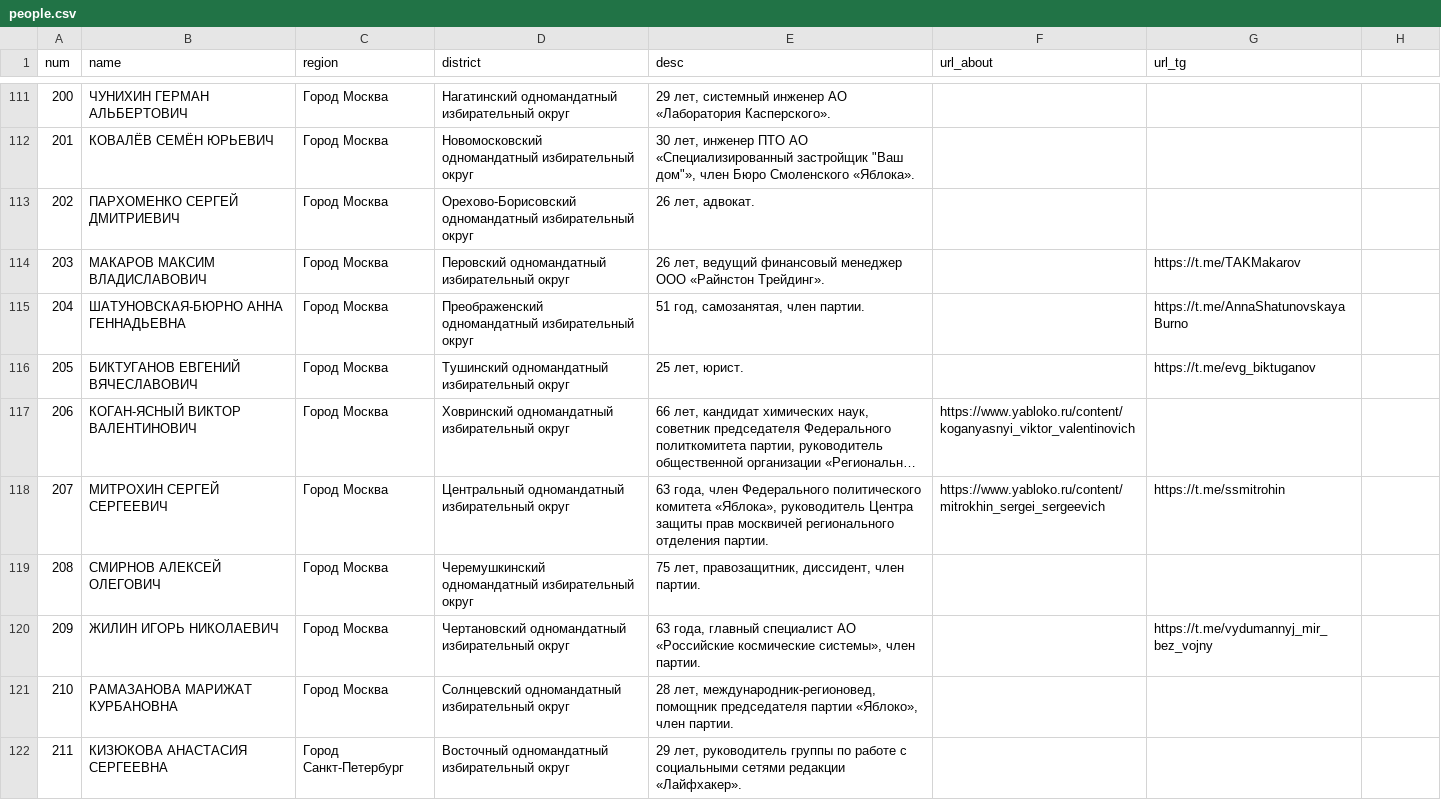
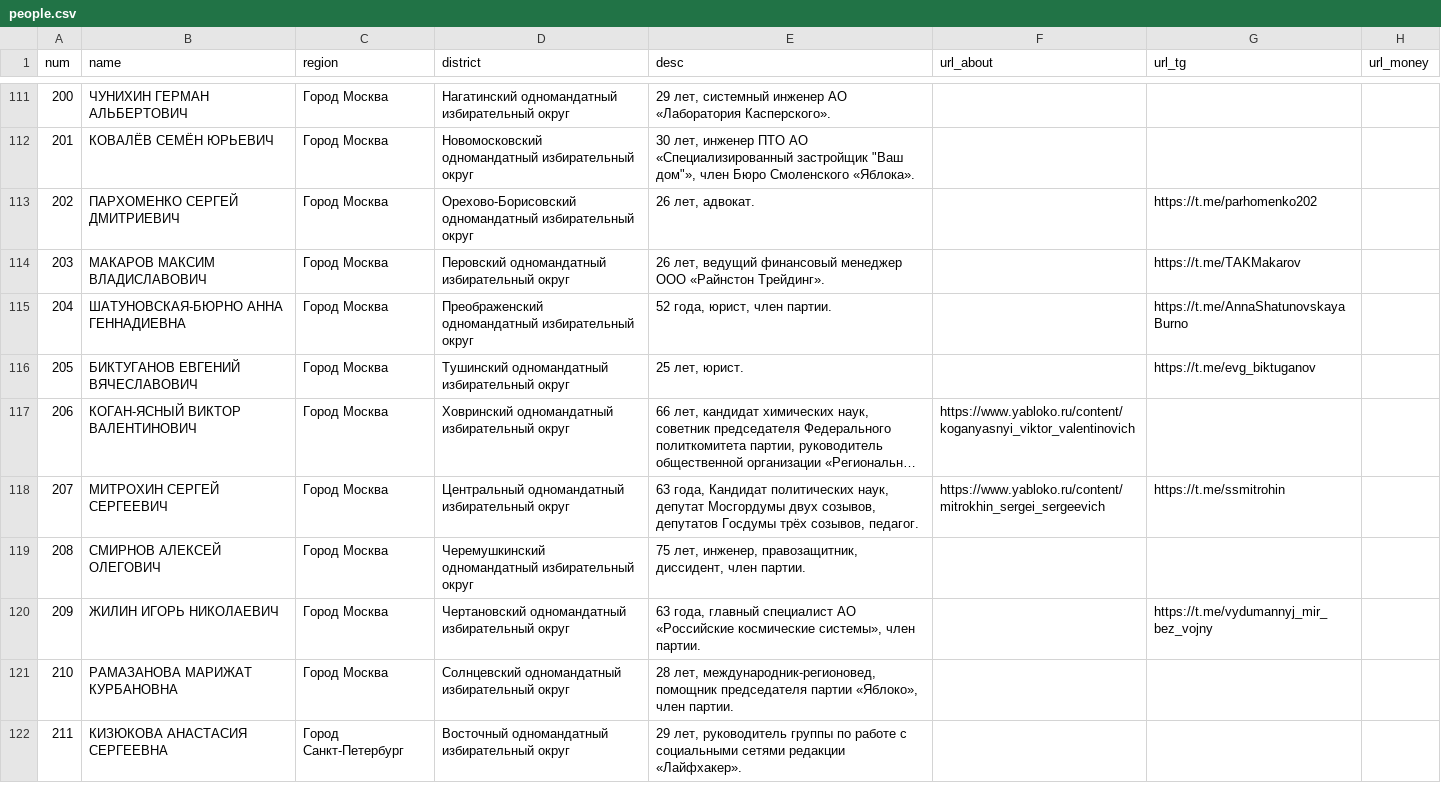
Before and after one commit to JohnDoe3150/yabloko-gd-2026, a CSV file: data/people.csv, drawn as a sheet; only a part is shown, gaps mark what is left out; long unchanged cells end in …; the diff names each change by its address in the sheet, - before the commit and + after, or states it on an @@ line.

Commit message:
Update people.csv

```diff
--- a/data/people.csv
+++ b/data/people.csv
-H1: (empty)
+H1: url_money
-G113 (url_tg): (empty)
+G113 (url_tg): https://t.me/parhomenko202
-B115 (name): ШАТУНОВСКАЯ-БЮРНО АННА ГЕННАДЬЕВНА
+B115 (name): ШАТУНОВСКАЯ-БЮРНО АННА ГЕННАДИЕВНА
-E115 (desc): 51 год, самозанятая, член партии.
+E115 (desc): 52 года, юрист, член партии.
-E118 (desc): 63 года, член Федерального политического комитета «Яблока», руководитель Центра защиты прав москвичей регионального отделения партии.
+E118 (desc): 63 года, Кандидат политических наук, депутат Мосгордумы двух созывов, депутатов Госдумы трёх созывов, педагог.
-E119 (desc): 75 лет, правозащитник, диссидент,…
+E119 (desc): 75 лет, инженер, правозащитник, диссидент,…
```
